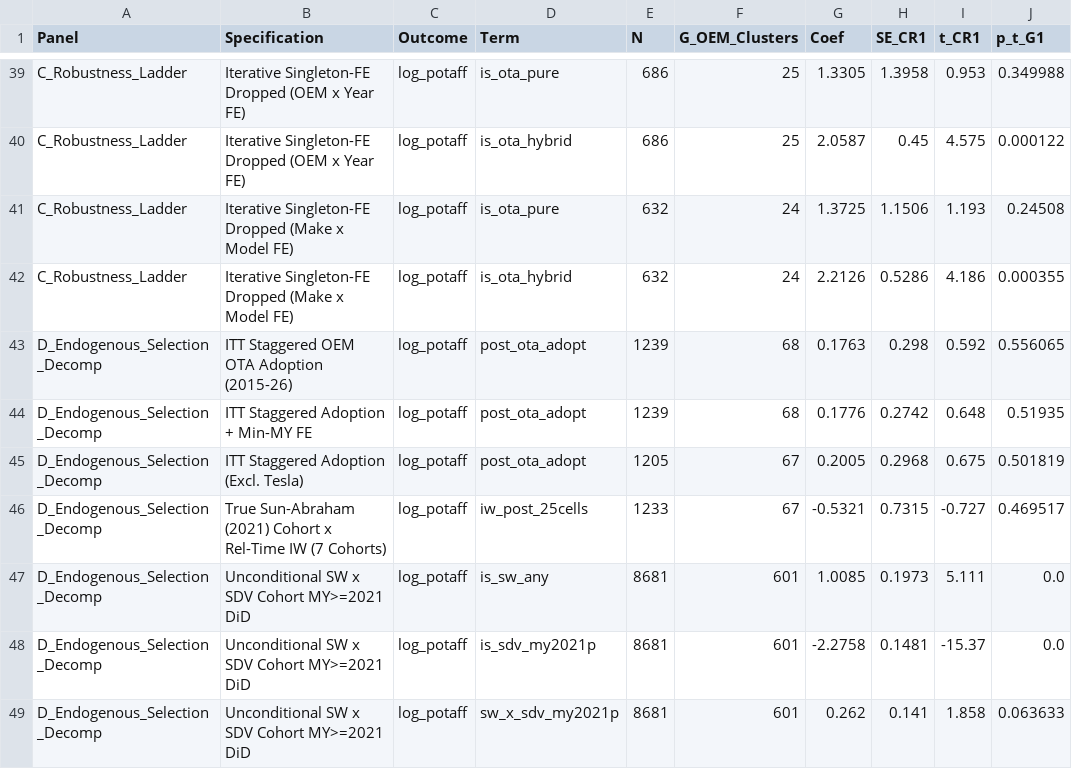
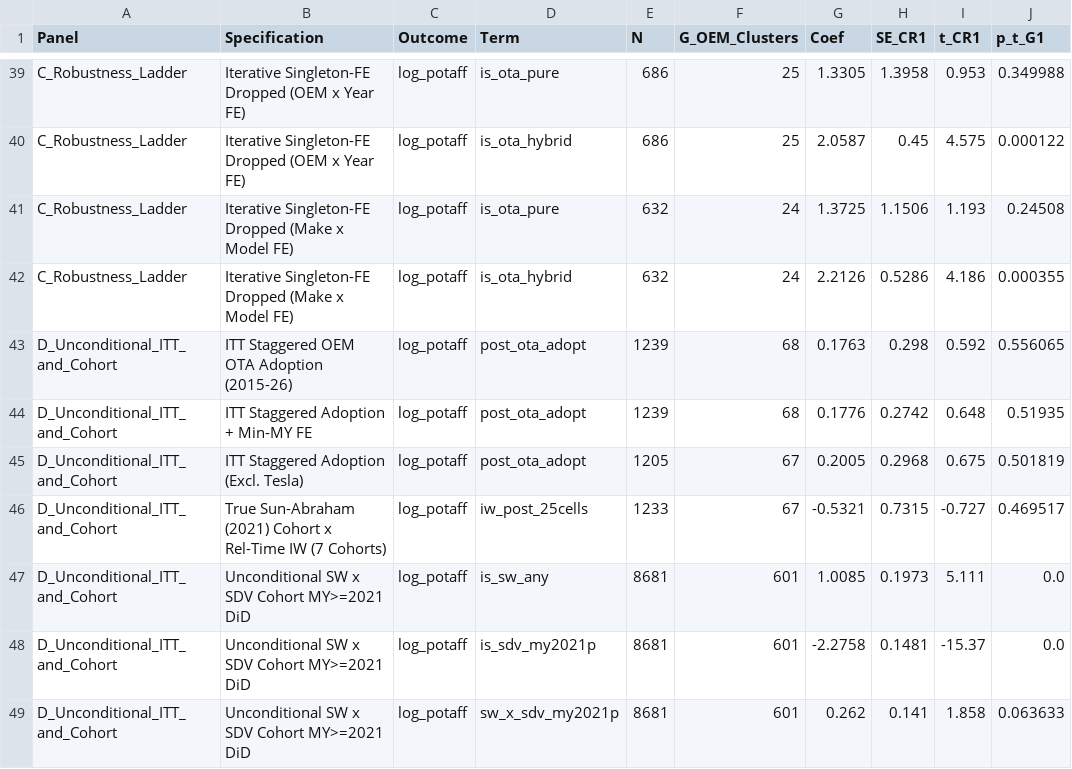
Before and after one commit to ArtificialZeng/Operations-Research, a CSV file: d12-nhtsa-ota-recalls/tables/table2_blast_radius_and_selection.csv, drawn as a sheet; only a part is shown, gaps mark what is left out; the diff names each change by its address in the sheet, - before the commit and + after, or states it on an @@ line.

```diff
--- a/d12-nhtsa-ota-recalls/tables/table2_blast_radius_and_selection.csv
+++ b/d12-nhtsa-ota-recalls/tables/table2_blast_radius_and_selection.csv
-A43:A49 (Panel): D_Endogenous_Selection_Decomp
+A43:A49 (Panel): D_Unconditional_ITT_and_Cohort
```
Also changed, not shown: d12-nhtsa-ota-recalls/tables/table1_api_measurement_audit.csv, d12-nhtsa-ota-recalls/tables/table3_remediation_velocity_and_age_decay.csv, 26 other files.
